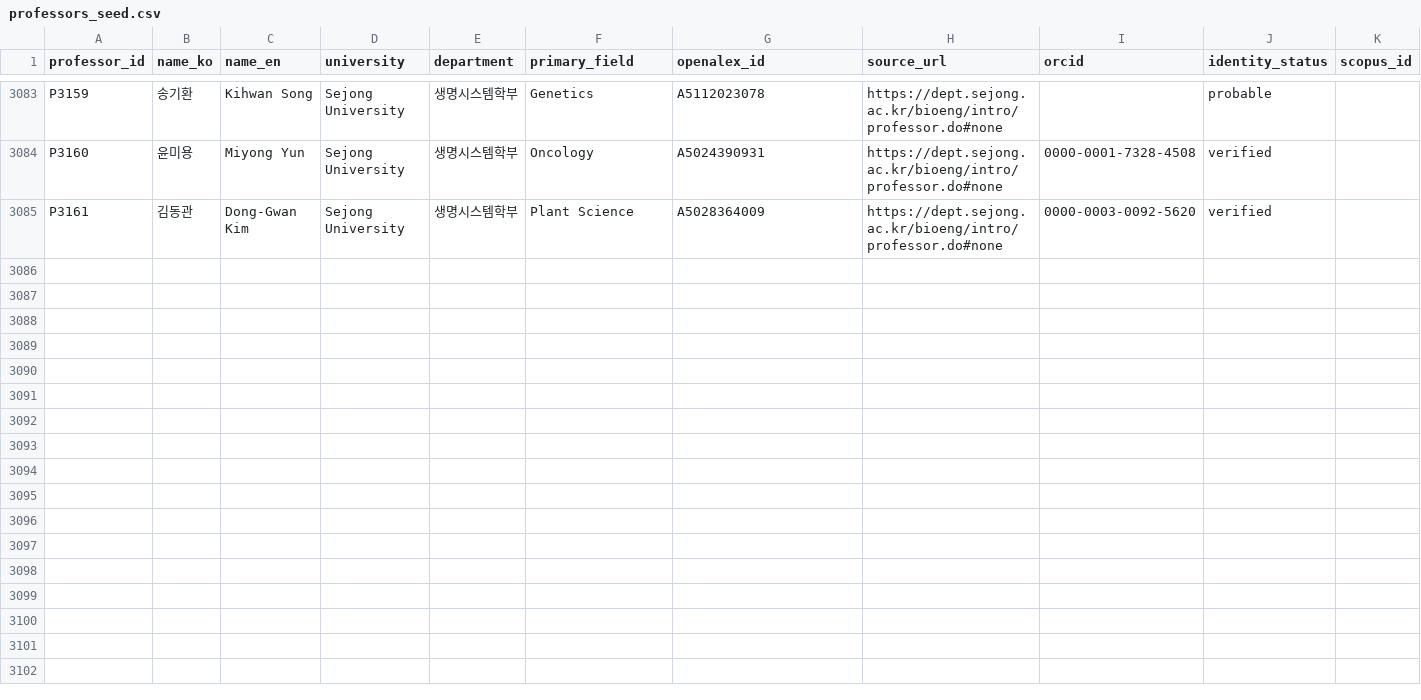
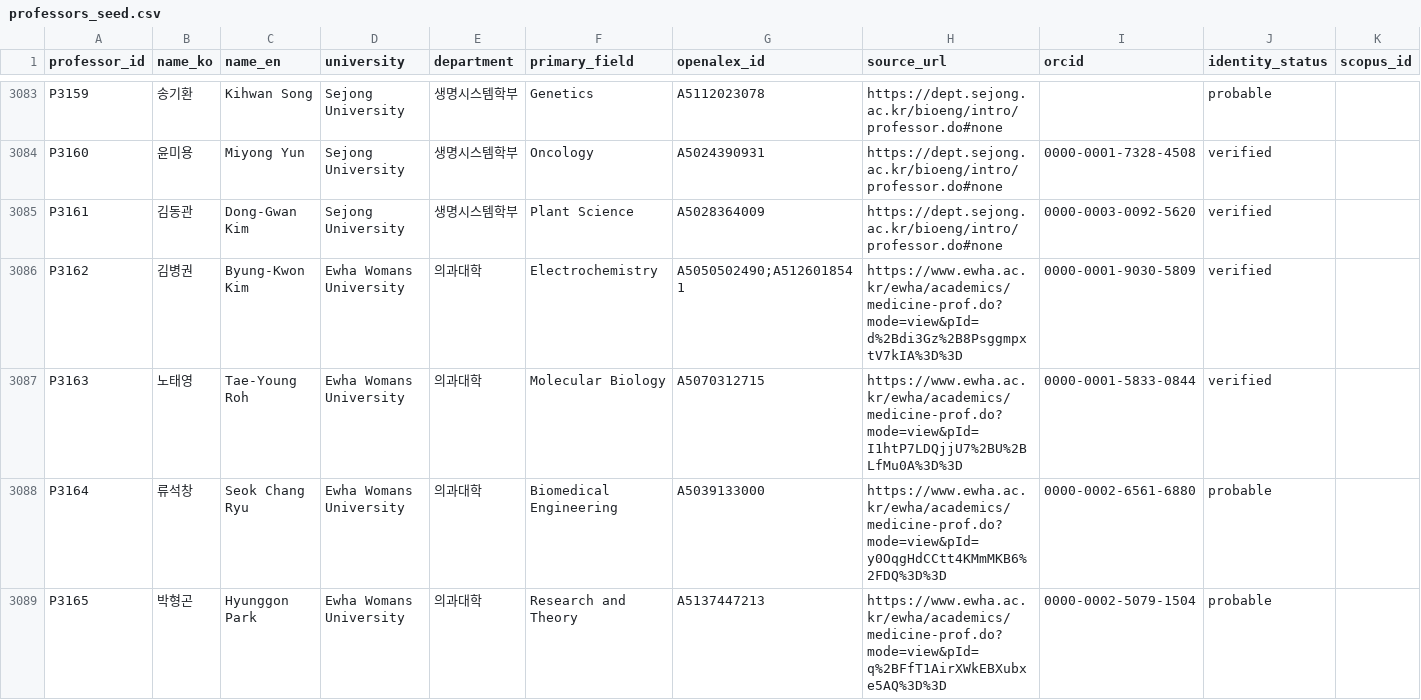
Before and after one commit to hyungjin1213-collab/about_bio, a CSV file: 0. korea bio map/data/professors_seed.csv, drawn as a sheet; only a part is shown, gaps mark what is left out.

```diff
--- a/0. korea bio map/data/professors_seed.csv
+++ b/0. korea bio map/data/professors_seed.csv
@@ -3085 +3085,5 @@ P3160,윤미용,Miyong Yun,Sejong University,생명시스템학부,Oncology,A502
 P3161,김동관,Dong-Gwan Kim,Sejong University,생명시스템학부,Plant Science,A5028364009,https://dept.sejong.ac.kr/bioeng/intro/professor.do#none,0000-0003-0092-5620,verified,
+P3162,김병권,Byung‐Kwon Kim,Ewha Womans University,의과대학,Electrochemistry,A5050502490;A5126018541,https://www.ewha.ac.kr/ewha/academics/medicine-prof.do?mode=view&pId=d%2Bdi3Gz%2B8PsggmpxtV7kIA%3D%3D,0000-0001-9030-5809,verified,
+P3163,노태영,Tae‐Young Roh,Ewha Womans University,의과대학,Molecular Biology,A5070312715,https://www.ewha.ac.kr/ewha/academics/medicine-prof.do?mode=view&pId=I1htP7LDQjjU7%2BU%2BLfMu0A%3D%3D,0000-0001-5833-0844,verified,
+P3164,류석창,Seok Chang Ryu,Ewha Womans University,의과대학,Biomedical Engineering,A5039133000,https://www.ewha.ac.kr/ewha/academics/medicine-prof.do?mode=view&pId=y0OqgHdCCtt4KMmMKB6%2FDQ%3D%3D,0000-0002-6561-6880,probable,
+P3165,박형곤,Hyunggon Park,Ewha Womans University,의과대학,Research and Theory,A5137447213,https://www.ewha.ac.kr/ewha/academics/medicine-prof.do?mode=view&pId=q%2BFfT1AirXWkEBXubxe5AQ%3D%3D,0000-0002-5079-1504,probable,
```
Also changed, not shown: 0. korea bio map/output/candidate_review.csv, 0. korea bio map/output/faculty_identity_v2.csv, 17 other files.
